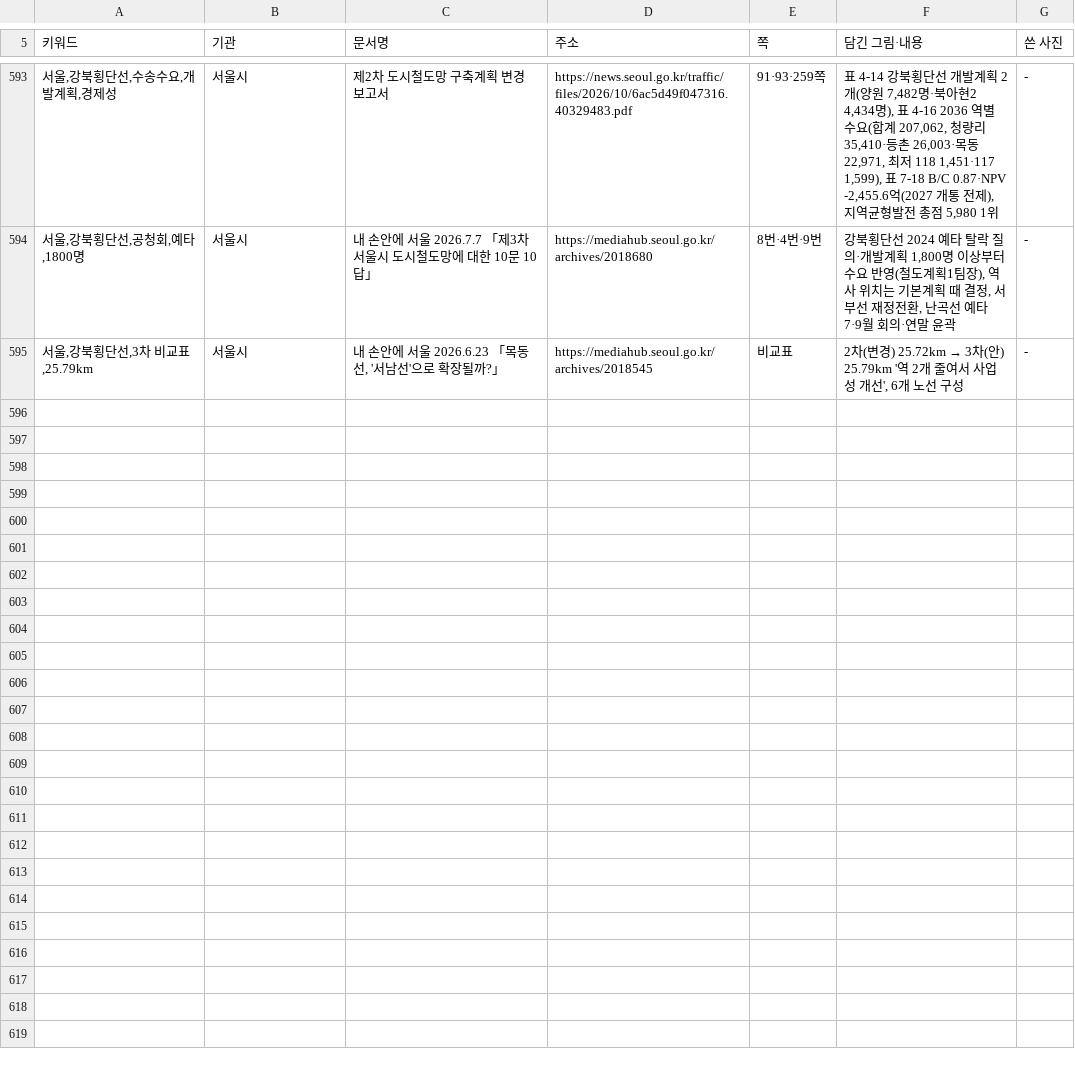
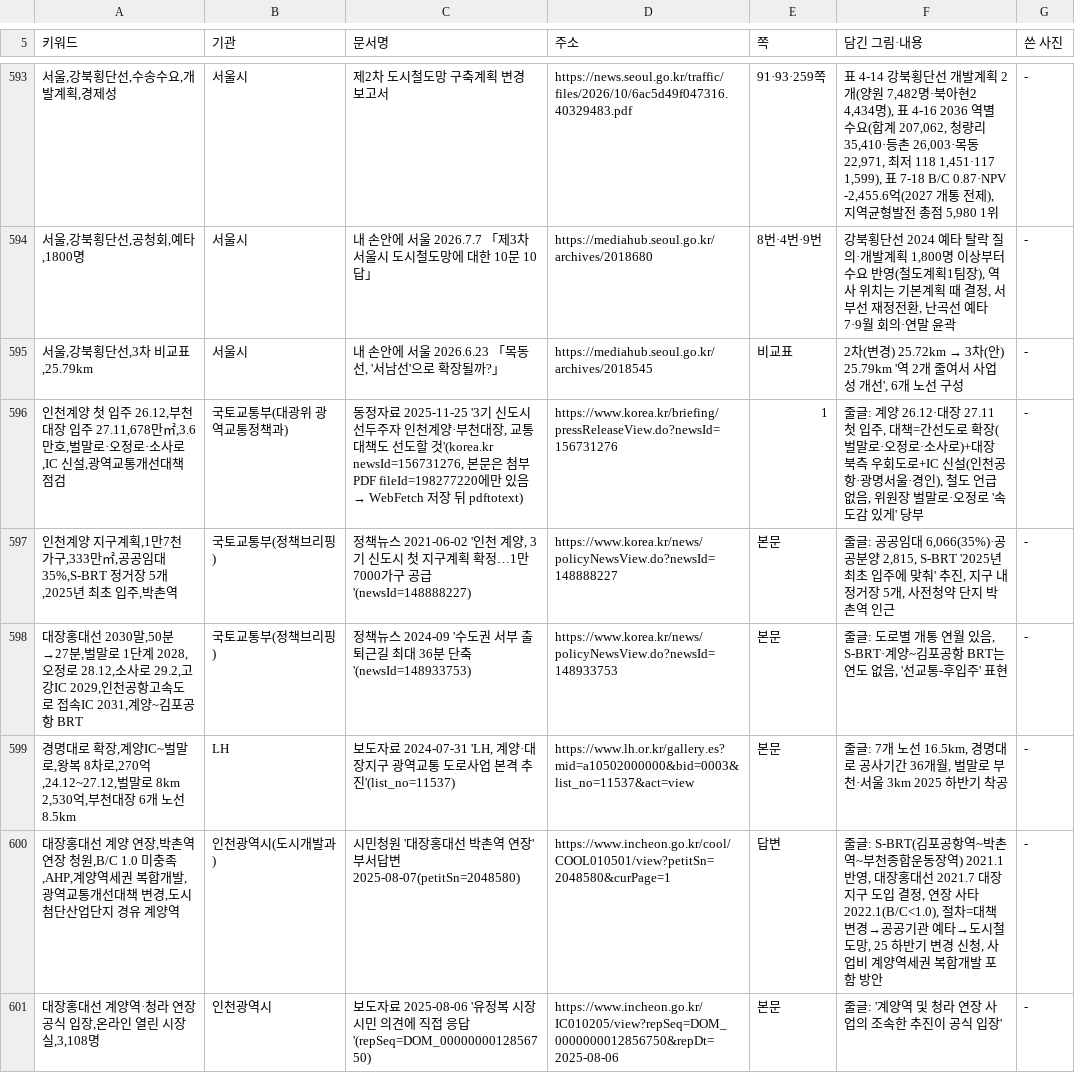
Before and after one commit to min123172317-max/blog-images, a TSV file: addressbook.tsv, drawn as a sheet; only a part is shown, gaps mark what is left out; the diff names each change by its address in the sheet, - before the commit and + after, or states it on an @@ line.

```diff
--- a/addressbook.tsv
+++ b/addressbook.tsv
+row 596: 인천계양 첫 입주 26.12,부천대장 입주 27.11,678만㎡,3.6만호,벌말로·오정로·소사로,IC 신설,광역교통개선대책 점검 | 국토교통부(대광위 광역교통정책과) | 동정자료 2025-11-25 '3기 신도시 선두주자 인천계양·부천대장, 교통대책도 선도할 것'(korea.kr newsId=156731276, 본문은 첨부 PDF fileId=198277220에만 있음 → WebFetch 저장 뒤 pdftotext) | https://www.korea.kr/briefing/pressReleaseView.do?newsId=156731276 | 1 | 줄글: 계양 26.12·대장 27.11 첫 입주, 대책=간선도로 확장(벌말로·오정로·소사로)+대장 북측 우회도로+IC 신설(인천공항·광명서울·경인), 철도 언급 없음, 위원장 벌말로·오정로 '속도감 있게' 당부 | -
+row 597: 인천계양 지구계획,1만7천 가구,333만㎡,공공임대 35%,S-BRT 정거장 5개,2025년 최초 입주,박촌역 | 국토교통부(정책브리핑) | 정책뉴스 2021-06-02 '인천 계양, 3기 신도시 첫 지구계획 확정…1만 7000가구 공급'(newsId=148888227) | https://www.korea.kr/news/policyNewsView.do?newsId=148888227 | 본문 | 줄글: 공공임대 6,066(35%)·공공분양 2,815, S-BRT '2025년 최초 입주에 맞춰' 추진, 지구 내 정거장 5개, 사전청약 단지 박촌역 인근 | -
+row 598: 대장홍대선 2030말,50분→27분,벌말로 1단계 2028,오정로 28.12,소사로 29.2,고강IC 2029,인천공항고속도로 접속IC 2031,계양~김포공항 BRT | 국토교통부(정책브리핑) | 정책뉴스 2024-09 '수도권 서부 출퇴근길 최대 36분 단축'(newsId=148933753) | https://www.korea.kr/news/policyNewsView.do?newsId=148933753 | 본문 | 줄글: 도로별 개통 연월 있음, S-BRT·계양~김포공항 BRT는 연도 없음, '선교통-후입주' 표현 | -
+row 599: 경명대로 확장,계양IC~벌말로,왕복 8차로,270억,24.12~27.12,벌말로 8km 2,530억,부천대장 6개 노선 8.5km | LH | 보도자료 2024-07-31 'LH, 계양·대장지구 광역교통 도로사업 본격 추진'(list_no=11537) | https://www.lh.or.kr/gallery.es?mid=a10502000000&bid=0003&list_no=11537&act=view | 본문 | 줄글: 7개 노선 16.5km, 경명대로 공사기간 36개월, 벌말로 부천·서울 3km 2025 하반기 착공 | -
+row 600: 대장홍대선 계양 연장,박촌역 연장 청원,B/C 1.0 미충족,AHP,계양역세권 복합개발,광역교통개선대책 변경,도시첨단산업단지 경유 계양역 | 인천광역시(도시개발과) | 시민청원 '대장홍대선 박촌역 연장' 부서답변 2025-08-07(petitSn=2048580) | https://www.incheon.go.kr/cool/COOL010501/view?petitSn=2048580&curPage=1 | 답변 | 줄글: S-BRT(김포공항역~박촌역~부천종합운동장역) 2021.1 반영, 대장홍대선 2021.7 대장지구 도입 결정, 연장 사타 2022.1(B/C<1.0), 절차=대책 변경→공공기관 예타→도시철도망, 25 하반기 변경 신청, 사업비 계양역세권 복합개발 포함 방안 | -
+row 601: 대장홍대선 계양역·청라 연장 공식 입장,온라인 열린 시장실,3,108명 | 인천광역시 | 보도자료 2025-08-06 '유정복 시장 시민 의견에 직접 응답'(repSeq=DOM_0000000012856750) | https://www.incheon.go.kr/IC010205/view?repSeq=DOM_0000000012856750&repDt=2025-08-06 | 본문 | 줄글: '계양역 및 청라 연장 사업의 조속한 추진이 공식 입장' | -
```
Also changed, not shown: 6 other files.
